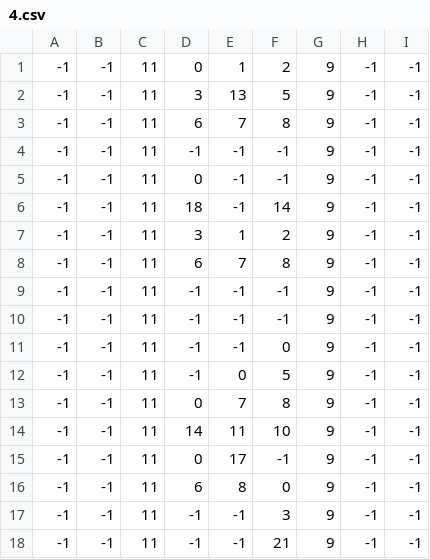
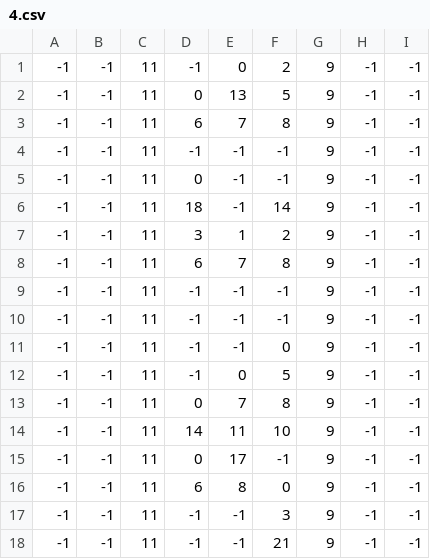
Before and after one commit to tiemfah/Kwai, a CSV file: resource/mapping/4.csv, drawn as a sheet.

```diff
--- a/resource/mapping/4.csv
+++ b/resource/mapping/4.csv
@@ -1,3 +1,3 @@
--1,-1,11,0,1,2,9,-1,-1
--1,-1,11,3,13,5,9,-1,-1
+-1,-1,11,-1,0,2,9,-1,-1
+-1,-1,11,0,13,5,9,-1,-1
 -1,-1,11,6,7,8,9,-1,-1
```
Also changed, not shown: resource/mapping/2.csv, 8 other files.
